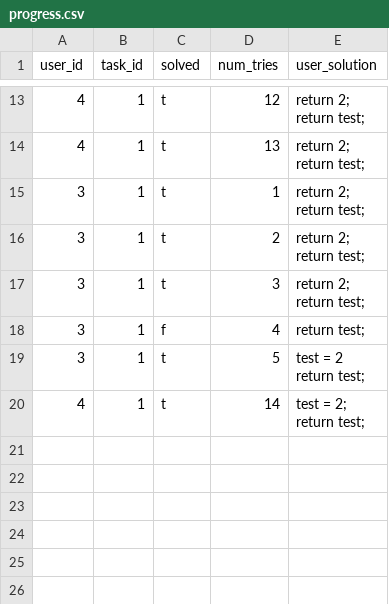
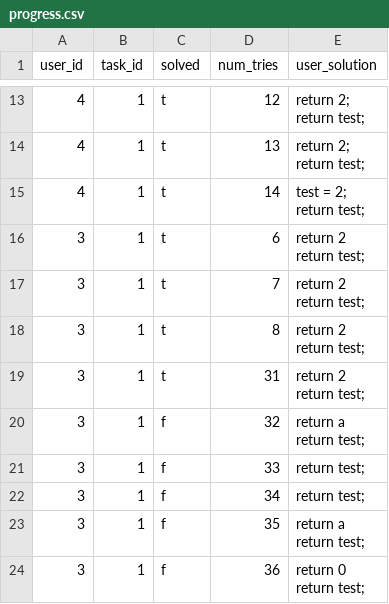
Before and after one commit to foeliks/bachelor, a CSV file: database/import/progress.csv, drawn as a sheet; only a part is shown, gaps mark what is left out; removed rows and columns are numbered as before the commit, all else as after; ↵ is a line break in a cell; the diff names each change by its address in the sheet, - before the commit and + after, or states it on an @@ line.

```diff
--- a/database/import/progress.csv
+++ b/database/import/progress.csv
-row 15: 3 | 1 | t | 1 | return 2; ↵ return test;
-row 16: 3 | 1 | t | 2 | return 2; ↵ return test;
-row 17: 3 | 1 | t | 3 | return 2; ↵ return test;
-row 18: 3 | 1 | f | 4 | return test;
-row 19: 3 | 1 | t | 5 | test = 2 ↵ return test;
+row 16: 3 | 1 | t | 6 | return 2 ↵ return test;
+row 17: 3 | 1 | t | 7 | return 2 ↵ return test;
+row 18: 3 | 1 | t | 8 | return 2 ↵ return test;
+row 19: 3 | 1 | t | 31 | return 2 ↵ return test;
+row 20: 3 | 1 | f | 32 | return a ↵ return test;
+row 21: 3 | 1 | f | 33 | return test;
+row 22: 3 | 1 | f | 34 | return test;
+row 23: 3 | 1 | f | 35 | return a ↵ return test;
+row 24: 3 | 1 | f | 36 | return 0 ↵ return test;
```
Also changed, not shown: 9 other files.
